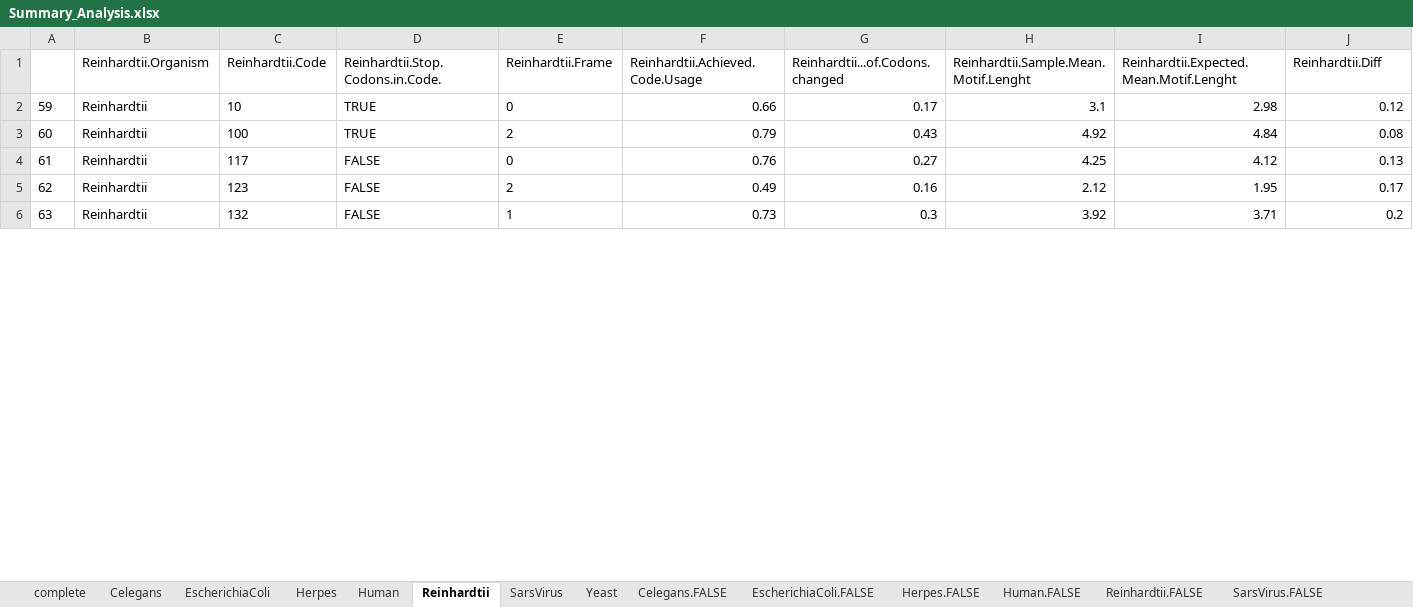
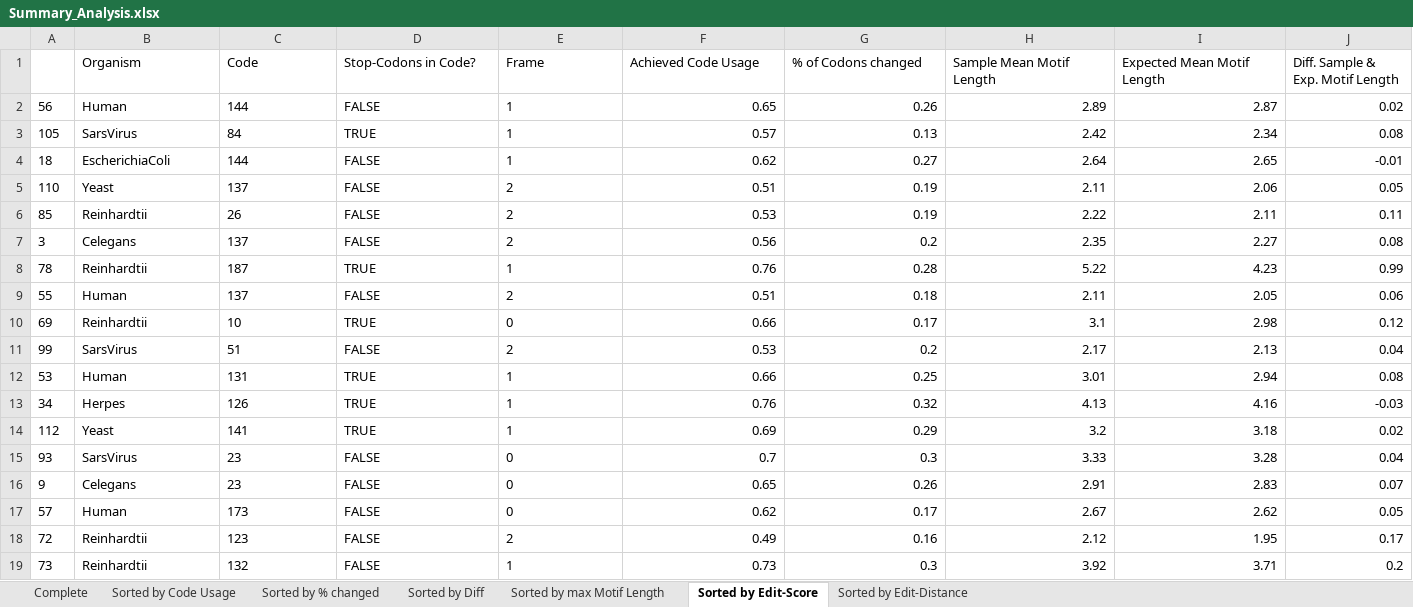
Before and after one commit to AlexSchulz98/CircularCodeMotifs, an Excel workbook: analysis_results/Summary_Analysis.xlsx, sheet Sorted by Edit-Score, drawn as a sheet; only a part is shown; values as stored, in another font and other column widths than the file's, no borders; removed rows and columns are numbered as before the commit, all else as after; rows hold the shown columns only; the diff covers the shown part only; the diff names each change by its address in the sheet, - before the commit and + after, or states it on an @@ line.

```diff
--- a/analysis_results/Summary_Analysis.xlsx (sheet Sorted by Edit-Score)
+++ b/analysis_results/Summary_Analysis.xlsx (sheet Sorted by Edit-Score)
-sheet tab: complete
+sheet tab: Complete
-sheet tab: Celegans
+sheet tab: Sorted by Code Usage
-sheet tab: EscherichiaColi
+sheet tab: Sorted by % changed
-sheet tab: Herpes
+sheet tab: Sorted by Diff
-sheet tab: Human
+sheet tab: Sorted by max Motif Length
-sheet tab: Reinhardtii
+sheet tab: Sorted by Edit-Score
-sheet tab: SarsVirus
+sheet tab: Sorted by Edit-Distance
-sheet tab: Yeast
-sheet tab: Celegans.FALSE
-sheet tab: EscherichiaColi.FALSE
-sheet tab: Herpes.FALSE
-sheet tab: Human.FALSE
-sheet tab: Reinhardtii.FALSE
-sheet tab: SarsVirus.FALSE
-row 1:  | Reinhardtii.Organism | Reinhardtii.Code | Reinhardtii.Stop.Codons.in.Code. | Reinhardtii.Frame | Reinhardtii.Achieved.Code.Usage | Reinhardtii...of.Codons.changed | Reinhardtii.Sample.Mean.Motif.Lenght | Reinhardtii.Expected.Mean.Motif.Lenght | Reinhardtii.Diff
+row 1:  | Organism | Code | Stop-Codons in Code? | Frame | Achieved Code Usage | % of Codons changed | Sample Mean Motif Length | Expected Mean Motif Length | Diff. Sample & Exp. Motif Length
+row 2: 56 | Human | 144 | FALSE | 1 | 0.65 | 0.26 | 2.89 | 2.87 | 0.02
+row 3: 105 | SarsVirus | 84 | TRUE | 1 | 0.57 | 0.13 | 2.42 | 2.34 | 0.08
+row 4: 18 | EscherichiaColi | 144 | FALSE | 1 | 0.62 | 0.27 | 2.64 | 2.65 | -0.01
+row 5: 110 | Yeast | 137 | FALSE | 2 | 0.51 | 0.19 | 2.11 | 2.06 | 0.05
+row 6: 85 | Reinhardtii | 26 | FALSE | 2 | 0.53 | 0.19 | 2.22 | 2.11 | 0.11
+row 7: 3 | Celegans | 137 | FALSE | 2 | 0.56 | 0.2 | 2.35 | 2.27 | 0.08
+row 8: 78 | Reinhardtii | 187 | TRUE | 1 | 0.76 | 0.28 | 5.22 | 4.23 | 0.99
+row 9: 55 | Human | 137 | FALSE | 2 | 0.51 | 0.18 | 2.11 | 2.05 | 0.06
-A10: 59
+A10: 69
-row 3: 60 | Reinhardtii | 100 | TRUE | 2 | 0.79 | 0.43 | 4.92 | 4.84 | 0.08
-row 4: 61 | Reinhardtii | 117 | FALSE | 0 | 0.76 | 0.27 | 4.25 | 4.12 | 0.13
+row 11: 99 | SarsVirus | 51 | FALSE | 2 | 0.53 | 0.2 | 2.17 | 2.13 | 0.04
+row 12: 53 | Human | 131 | TRUE | 1 | 0.66 | 0.25 | 3.01 | 2.94 | 0.08
+row 13: 34 | Herpes | 126 | TRUE | 1 | 0.76 | 0.32 | 4.13 | 4.16 | -0.03
+row 14: 112 | Yeast | 141 | TRUE | 1 | 0.69 | 0.29 | 3.2 | 3.18 | 0.02
+row 15: 93 | SarsVirus | 23 | FALSE | 0 | 0.7 | 0.3 | 3.33 | 3.28 | 0.04
+row 16: 9 | Celegans | 23 | FALSE | 0 | 0.65 | 0.26 | 2.91 | 2.83 | 0.07
+row 17: 57 | Human | 173 | FALSE | 0 | 0.62 | 0.17 | 2.67 | 2.62 | 0.05
-A18: 62
+A18: 72
-A19: 63
+A19: 73
```
Also changed, not shown: 98 added rows, 7 removed rows and 26 edited cells elsewhere in this sheet, sheet Sorted by Edit-Distance, sheet Sorted by max Motif Length, sheet Sorted by Diff, sheet Sorted by % changed, sheet Sorted by Code Usage, sheet Complete, other sheet tabs, 33 other files.
